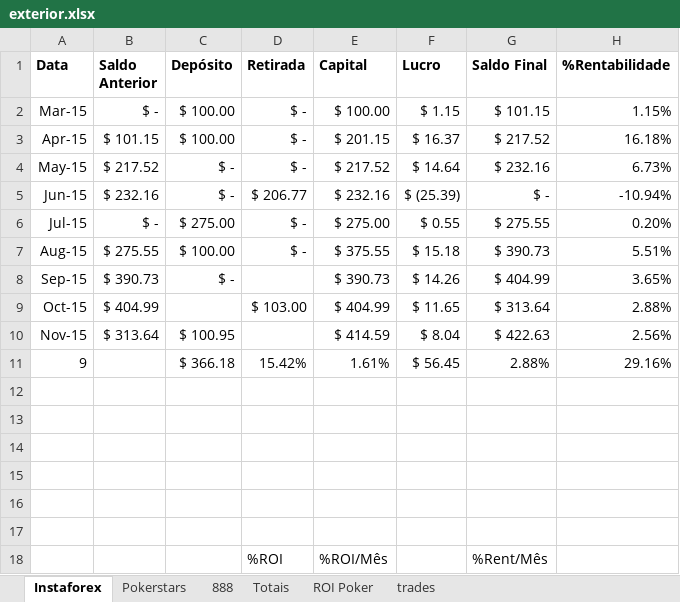
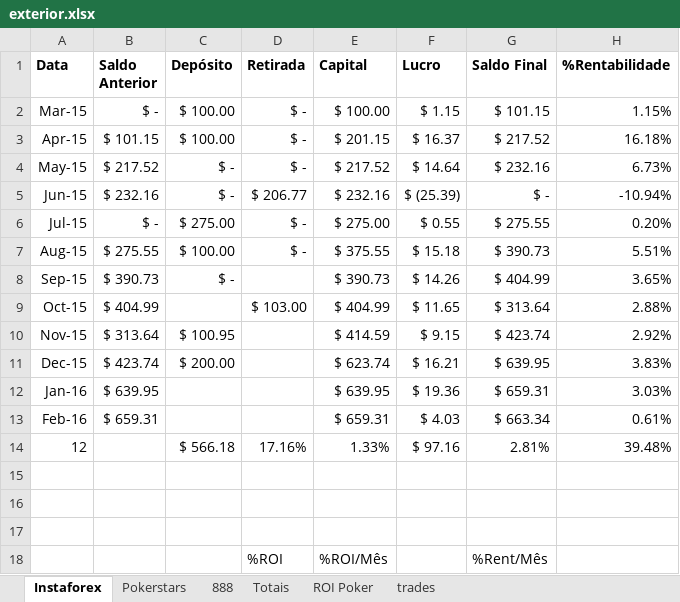
Before and after one commit to bengelbert/ifsc, an Excel workbook: stocks/exterior.xlsx, sheet Instaforex, drawn as a sheet; values as stored, in another font and other column widths than the file's, no borders; table styles not drawn; removed rows and columns are numbered as before the commit, all else as after; the diff names each change by its address in the sheet, - before the commit and + after, or states it on an @@ line.

```diff
--- a/stocks/exterior.xlsx (sheet Instaforex)
+++ b/stocks/exterior.xlsx (sheet Instaforex)
-F10 (Lucro): $ 8.04
+F10 (Lucro): $ 9.15
-G10 (Saldo Final): $ 422.63
+G10 (Saldo Final): $ 423.74
-H10 (%Rentabilidade): 2.56%
+H10 (%Rentabilidade): 2.92%
-row 11: 9 |  | $ 366.18 | 15.42% | 1.61% | $ 56.45 | 2.88% | 29.16%
-row 11: (empty)
+row 11: Dec-15 | $ 423.74 | $ 200.00 |  | $ 623.74 | $ 16.21 | $ 639.95 | 3.83%
-row 12: (empty)
+row 12: Jan-16 | $ 639.95 |  |  | $ 639.95 | $ 19.36 | $ 659.31 | 3.03%
-row 13: (empty)
+row 13: Feb-16 | $ 659.31 |  |  | $ 659.31 | $ 4.03 | $ 663.34 | 0.61%
+row 14: 12 |  | $ 566.18 | 17.16% | 1.33% | $ 97.16 | 2.81% | 39.48%
```
Also changed, not shown: sheet ROI Poker, sheet Pokerstars, sheet Totais, sheet 888, 1 other file.
